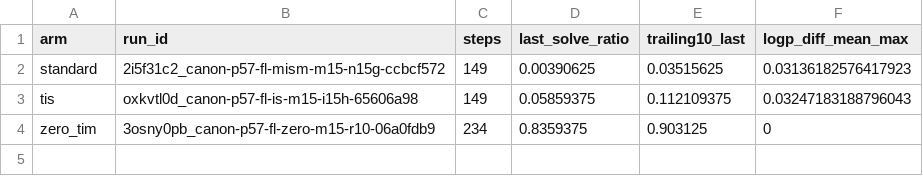
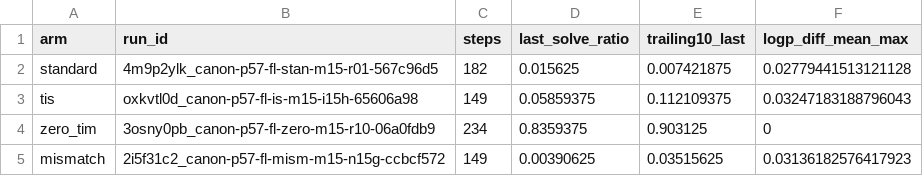
Before and after one commit to google/tunix, a CSV file: canon-zero-tim/results/frozenlake-long-horizon/summary.csv, drawn as a sheet.

Commit message:
feat(results): add 4m9p2ylk as M15 standard arm and retain 2i5f31c2 under mismatch
Preserve all four M15 long-horizon arms in canon-zero-tim/results/frozenlake-long-horizon/:
- standard: 4m9p2ylk (trainer-old without IS, 182 steps)
- tis: oxkvtl0d (token-level TIS cap 2.0, 149 steps)
- zero_tim: 3osny0pb (Zero-TIM, 234 steps)
- mismatch: 2i5f31c2 (rollout-old without IS, 149 steps)

TAG=agy
CONV=94af9720-af95-4534-8f73-f43308cb7196

```diff
--- a/canon-zero-tim/results/frozenlake-long-horizon/summary.csv
+++ b/canon-zero-tim/results/frozenlake-long-horizon/summary.csv
@@ -1,4 +1,5 @@
 arm,run_id,steps,last_solve_ratio,trailing10_last,logp_diff_mean_max
-standard,2i5f31c2_canon-p57-fl-mism-m15-n15g-ccbcf572,149,0.00390625,0.03515625,0.03136182576417923
+standard,4m9p2ylk_canon-p57-fl-stan-m15-r01-567c96d5,182,0.015625,0.007421875,0.02779441513121128
 tis,oxkvtl0d_canon-p57-fl-is-m15-i15h-65606a98,149,0.05859375,0.112109375,0.03247183188796043
 zero_tim,3osny0pb_canon-p57-fl-zero-m15-r10-06a0fdb9,234,0.8359375,0.903125,0
+mismatch,2i5f31c2_canon-p57-fl-mism-m15-n15g-ccbcf572,149,0.00390625,0.03515625,0.03136182576417923
```
Also changed, not shown: canon-zero-tim/results/RUNS.tsv, 8 other files.
